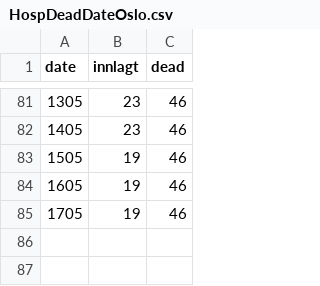
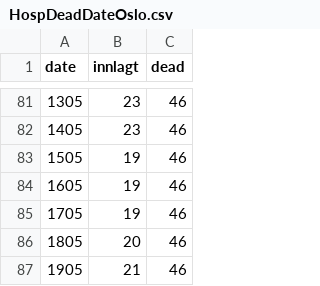
Before and after one commit to andrevo/covid19-ntnu, a CSV file: Network models/Master model/HospDeadDateOslo.csv, drawn as a sheet; only a part is shown, gaps mark what is left out; the diff names each change by its address in the sheet, - before the commit and + after, or states it on an @@ line.

Commit message:
Updated for 19.mai

```diff
--- a/Network models/Master model/HospDeadDateOslo.csv
+++ b/Network models/Master model/HospDeadDateOslo.csv
+row 86: 1805 | 20 | 46
+row 87: 1905 | 21 | 46
```
